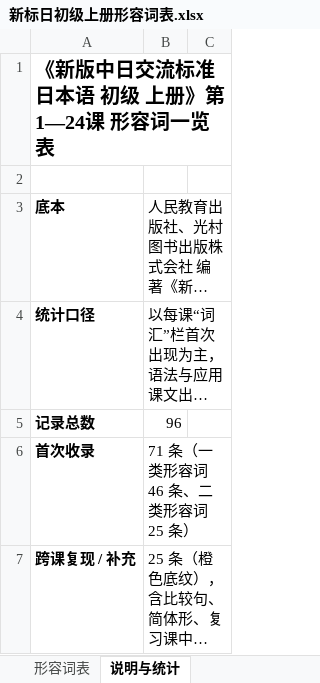
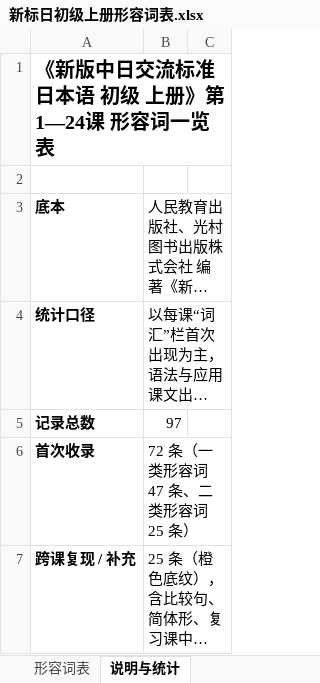
Before and after one commit to xieyingchen/jappractice, an Excel workbook: doc/新标日初级上册形容词表.xlsx, sheet 说明与统计, drawn as a sheet; only a part is shown; long unchanged cells end in …; values as stored, in another font and other column widths than the file's, no borders; the diff covers the shown part only; the diff names each change by its address in the sheet, - before the commit and + after, or states it on an @@ line.

```diff
--- a/doc/新标日初级上册形容词表.xlsx (sheet 说明与统计)
+++ b/doc/新标日初级上册形容词表.xlsx (sheet 说明与统计)
-B5: 96
+B5: 97
-B6: 71 条（一类形容词 46 条、二类形容词 25 条）
+B6: 72 条（一类形容词 47 条、二类形容词 25 条）
```
Also changed, not shown: 6 edited cells elsewhere in this sheet, sheet 形容词表, charts or pictures, 1 other file.
